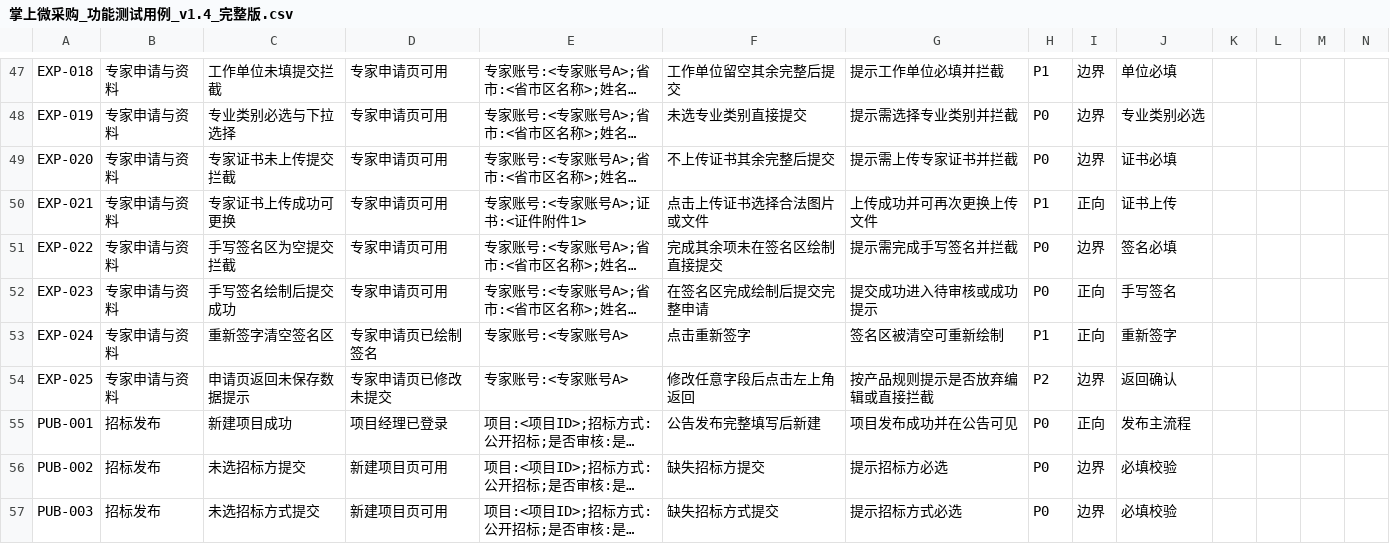
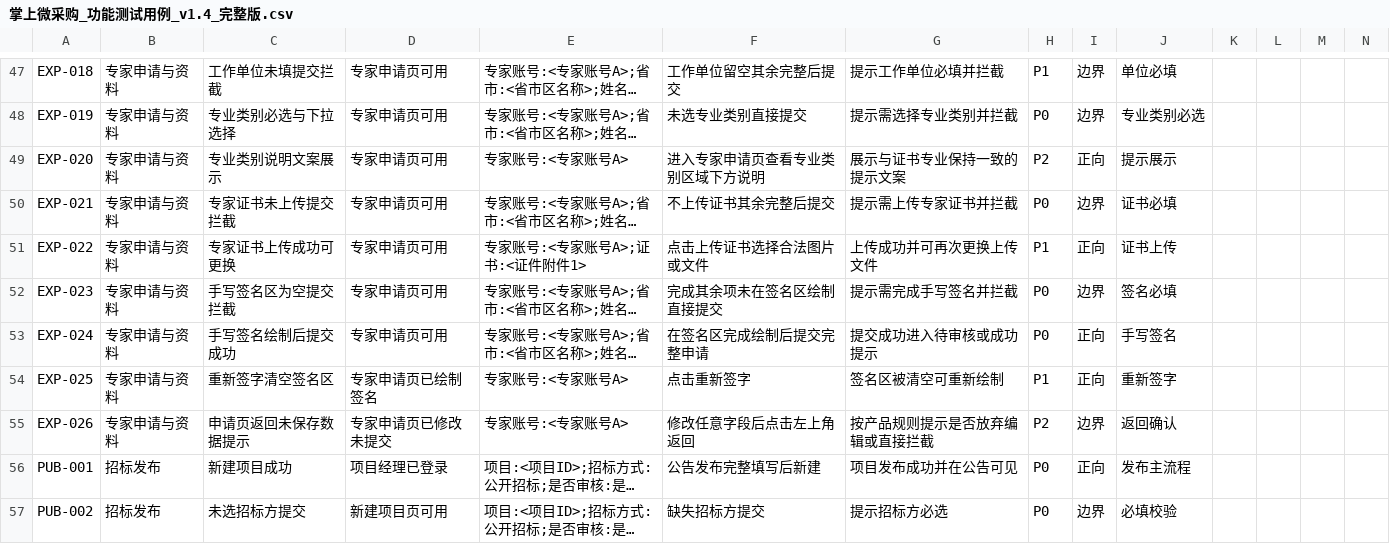
Before and after one commit to francesyu0926-spec/bidding-test-doc, a CSV file: testcases/掌上微采购_功能测试用例_v1.4_完整版.csv, drawn as a sheet; only a part is shown, gaps mark what is left out; the shorter side is filled out with more unchanged rows; long unchanged cells end in …; addresses are those after the commit; the diff names each change by its address in the sheet, - before the commit and + after, or states it on an @@ line.

```diff
--- a/testcases/掌上微采购_功能测试用例_v1.4_完整版.csv
+++ b/testcases/掌上微采购_功能测试用例_v1.4_完整版.csv
+row 49: EXP-020 | 专家申请与资料 | 专业类别说明文案展示 | 专家申请页可用 | 专家账号:<专家账号A> | 进入专家申请页查看专业类别区域下方说明 | 展示与证书专业保持一致的提示文案 | P2 | 正向 | 提示展示
-A50: EXP-020
+A50: EXP-021
-A51: EXP-021
+A51: EXP-022
-A52: EXP-022
+A52: EXP-023
-A53: EXP-023
+A53: EXP-024
-A54: EXP-024
+A54: EXP-025
-A55: EXP-025
+A55: EXP-026
```
Also changed, not shown: 1 other file.
